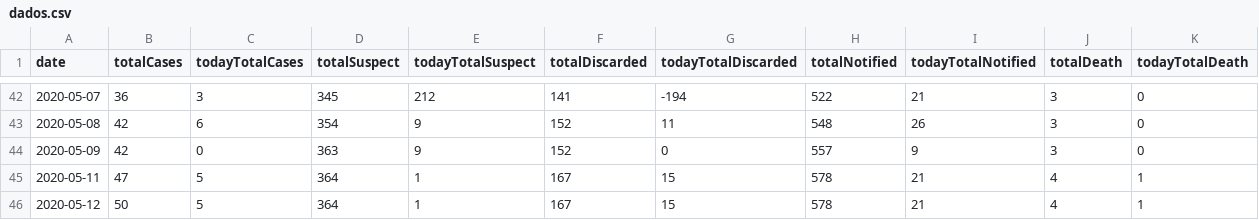
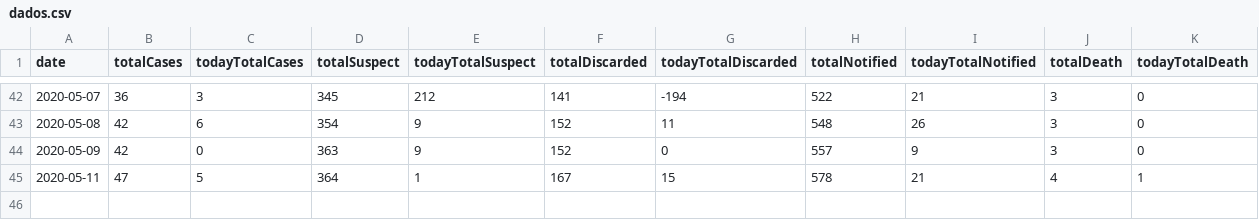
Before and after one commit to rafaeldefazio/csv-covid, a CSV file: dados.csv, drawn as a sheet; only a part is shown, gaps mark what is left out.

Commit message:
Update dados.csv

```diff
--- a/dados.csv
+++ b/dados.csv
@@ -45,2 +45 @@ date,totalCases,todayTotalCases,totalSuspect,todayTotalSuspect,totalDiscarded,to
 2020-05-11,47,5,364,1,167,15,578,21,4,1
-2020-05-12,50,5,364,1,167,15,578,21,4,1
```
